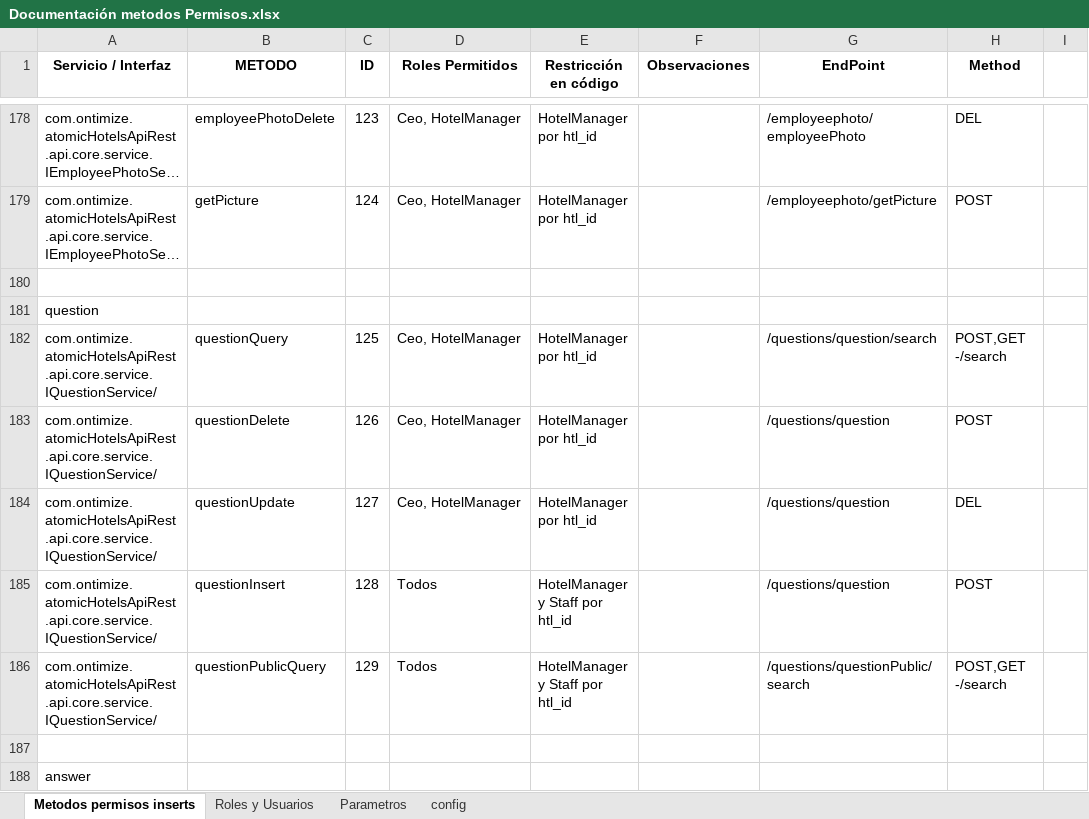
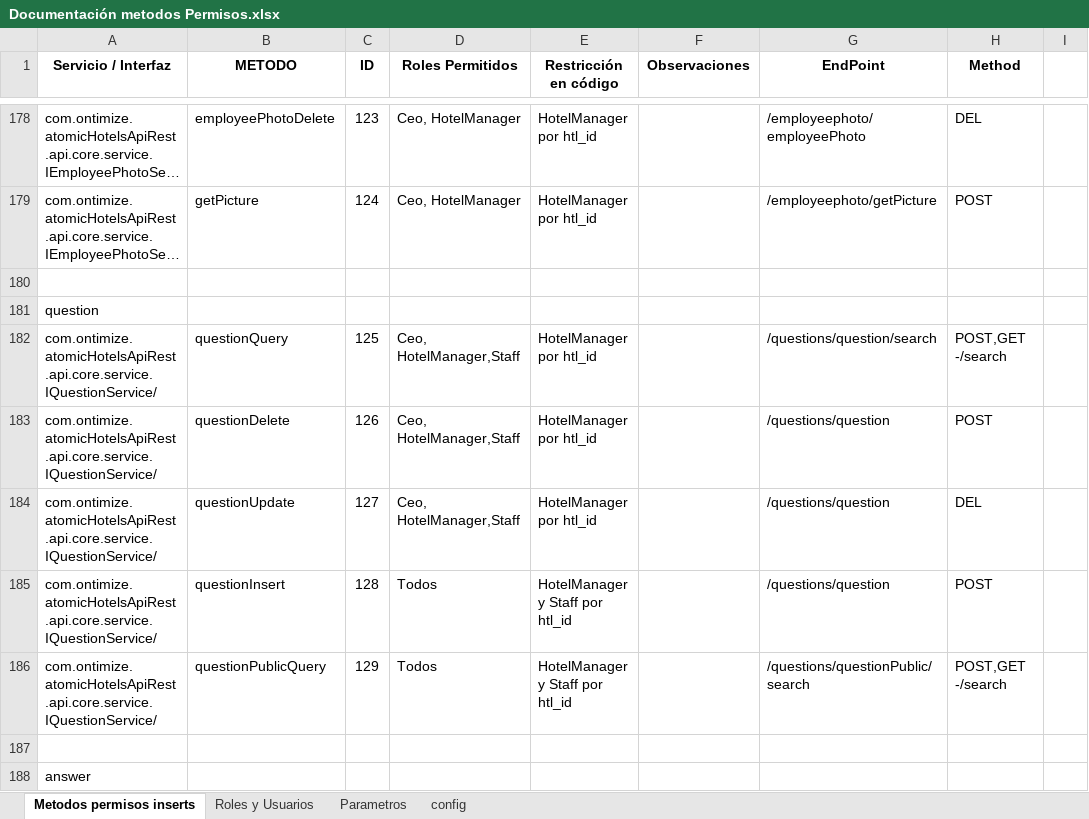
Before and after one commit to CampusDual/2022-BBE-1-G3_CadenaHotelera, an Excel workbook: Herramientas y Documentacion/Documentación metodos Permisos.xlsx, sheet Metodos permisos inserts, drawn as a sheet; only a part is shown, gaps mark what is left out; long unchanged cells end in …; values as stored, in another font and other column widths than the file's, no borders; the diff covers the shown part only; the diff names each change by its address in the sheet, - before the commit and + after, or states it on an @@ line.

```diff
--- a/Herramientas y Documentacion/Documentación metodos Permisos.xlsx (sheet Metodos permisos inserts)
+++ b/Herramientas y Documentacion/Documentación metodos Permisos.xlsx (sheet Metodos permisos inserts)
-D182:D184 (Roles Permitidos): Ceo, HotelManager
+D182:D184 (Roles Permitidos): Ceo, HotelManager,Staff
```
Also changed, not shown: 10 edited cells elsewhere in this sheet, 5 other files.
